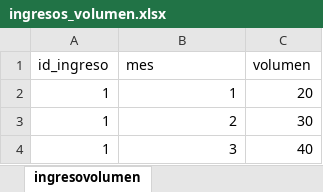
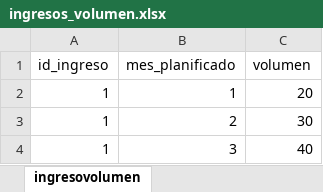
Before and after one commit to ptoledor/heu_opticliente, an Excel workbook: 02_data/ingresos_volumen.xlsx, sheet ingresovolumen, drawn as a sheet; only a part is shown; values as stored, in another font and other column widths than the file's, no borders; the diff names each change by its address in the sheet, - before the commit and + after, or states it on an @@ line.

```diff
--- a/02_data/ingresos_volumen.xlsx (sheet ingresovolumen)
+++ b/02_data/ingresos_volumen.xlsx (sheet ingresovolumen)
-B1: mes
+B1: mes_planificado
```
Also changed, not shown: 02_data/plantas.xlsx, 1 other file.
